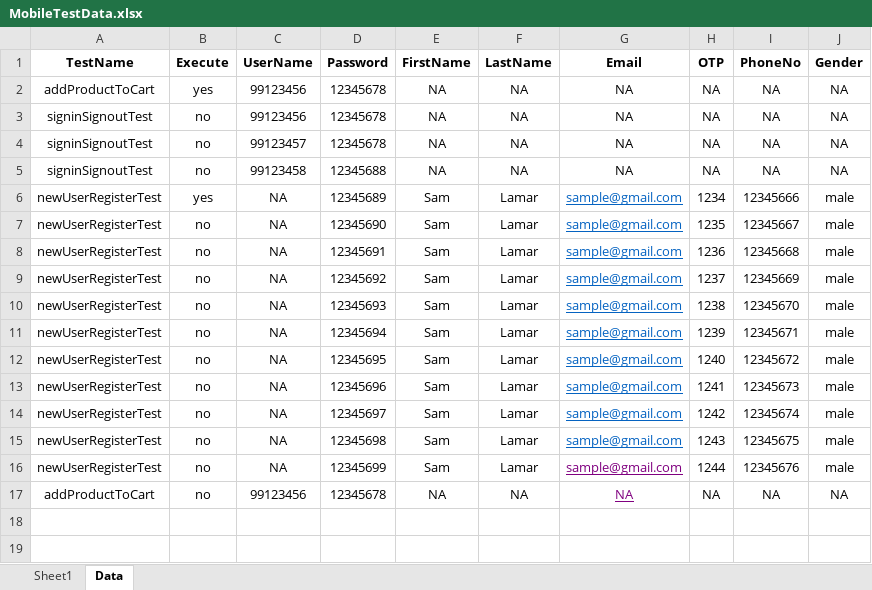
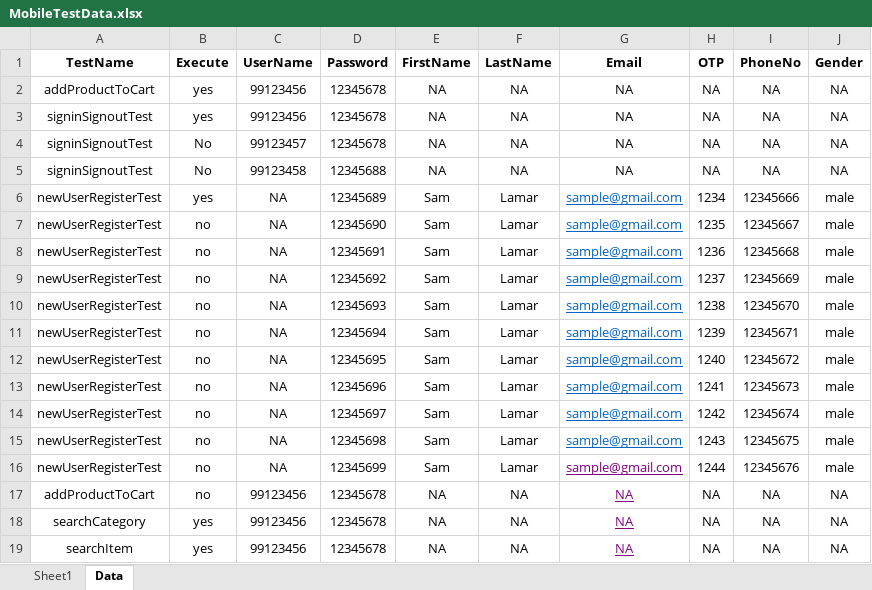
Before and after one commit to anmolnarwani16/zs-appium-automation, an Excel workbook: src/main/resources/excelFiles/MobileTestData.xlsx, sheet Data, drawn as a sheet; values as stored, in another font and other column widths than the file's, no borders; conditional formats not drawn; the diff names each change by its address in the sheet, - before the commit and + after, or states it on an @@ line.

```diff
--- a/src/main/resources/excelFiles/MobileTestData.xlsx (sheet Data)
+++ b/src/main/resources/excelFiles/MobileTestData.xlsx (sheet Data)
-B3 (Execute): no
+B3 (Execute): yes
-B4:B5 (Execute): no
+B4:B5 (Execute): No
+row 18: searchCategory | yes | 99123456 | 12345678 | NA | NA | NA | NA | NA | NA
+row 19: searchItem | yes | 99123456 | 12345678 | NA | NA | NA | NA | NA | NA
```
Also changed, not shown: sheet Sheet1, 14 other files.
